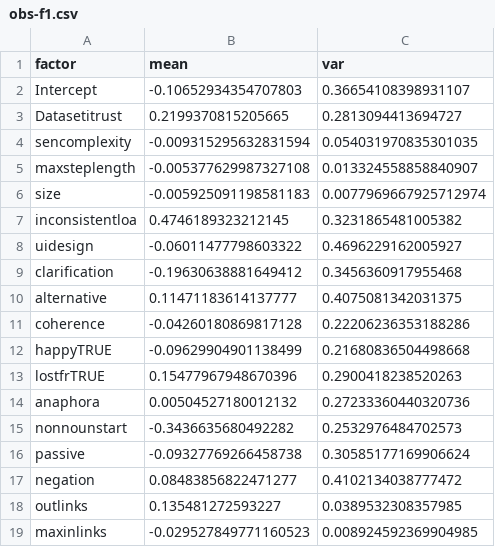
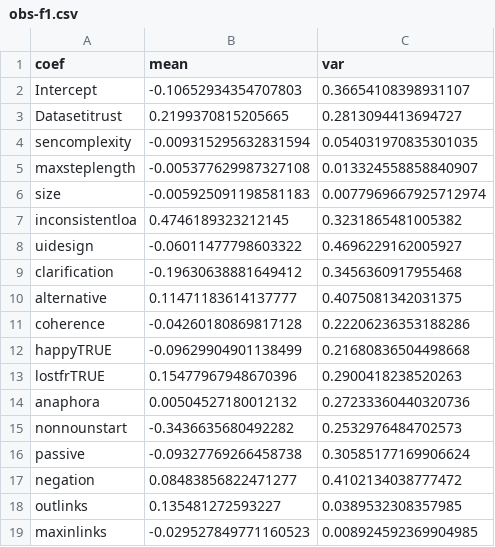
Before and after one commit to JulianFrattini/rq4tlr, a CSV file: analysis/data/estimates/obs-f1.csv, drawn as a sheet.

```diff
--- a/analysis/data/estimates/obs-f1.csv
+++ b/analysis/data/estimates/obs-f1.csv
@@ -1,2 +1,2 @@
-factor,mean,var
+coef,mean,var
 Intercept,-0.10652934354707803,0.36654108398931107
```
Also changed, not shown: analysis/data/estimates/obs-precision.csv, analysis/data/estimates/obs-recall.csv, 4 other files.
